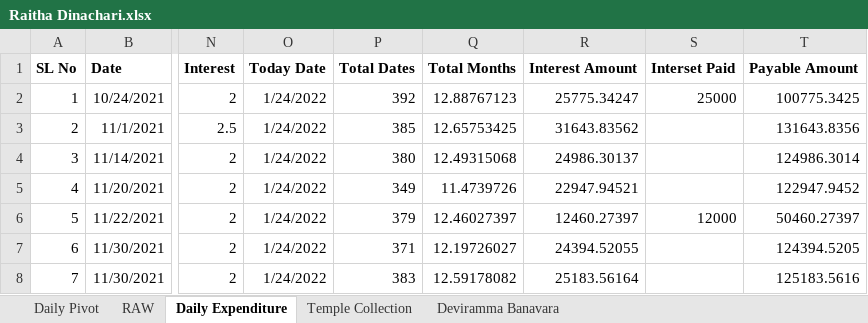
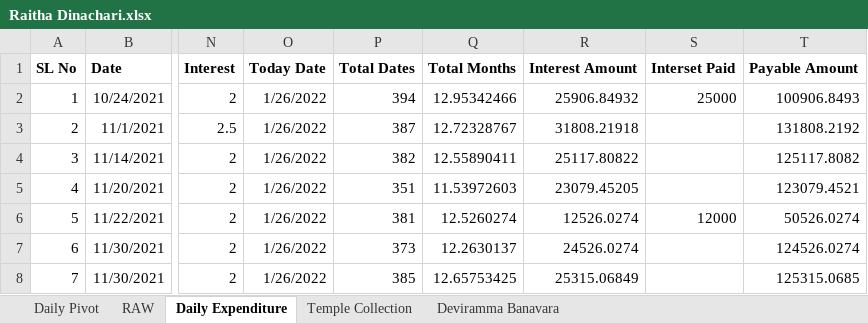
Before and after one commit to APP94815-ec-br/RaithaDinachari, an Excel workbook: Raitha Dinachari.xlsx, sheet Daily Expenditure, drawn as a sheet; only a part is shown, gaps mark what is left out; values as stored, in another font and other column widths than the file's, no borders; the diff covers the shown part only; the diff names each change by its address in the sheet, - before the commit and + after, or states it on an @@ line.

Commit message:
Add files via upload

```diff
--- a/Raitha Dinachari.xlsx (sheet Daily Expenditure)
+++ b/Raitha Dinachari.xlsx (sheet Daily Expenditure)
-O2:O8: 1/24/2022
+O2:O8: 1/26/2022
-P2: 392
+P2: 394
-Q2: 12.88767123
+Q2: 12.95342466
-R2: 25775.34247
+R2: 25906.84932
-T2: 100775.3425
+T2: 100906.8493
-P3: 385
+P3: 387
-Q3: 12.65753425
+Q3: 12.72328767
-R3: 31643.83562
+R3: 31808.21918
-T3: 131643.8356
+T3: 131808.2192
-P4: 380
+P4: 382
-Q4: 12.49315068
+Q4: 12.55890411
-R4: 24986.30137
+R4: 25117.80822
-T4: 124986.3014
+T4: 125117.8082
-P5: 349
+P5: 351
-Q5: 11.4739726
+Q5: 11.53972603
-R5: 22947.94521
+R5: 23079.45205
-T5: 122947.9452
+T5: 123079.4521
-P6: 379
+P6: 381
-Q6: 12.46027397
+Q6: 12.5260274
-R6: 12460.27397
+R6: 12526.0274
-T6: 50460.27397
+T6: 50526.0274
-P7: 371
+P7: 373
-Q7: 12.19726027
+Q7: 12.2630137
-R7: 24394.52055
+R7: 24526.0274
-T7: 124394.5205
+T7: 124526.0274
-P8: 383
+P8: 385
-Q8: 12.59178082
+Q8: 12.65753425
-R8: 25183.56164
+R8: 25315.06849
-T8: 125183.5616
+T8: 125315.0685
```
Also changed, not shown: 3 added rows, 3 removed rows, 100 edited cells and cell formats elsewhere in this sheet, formulas that keep their value.
